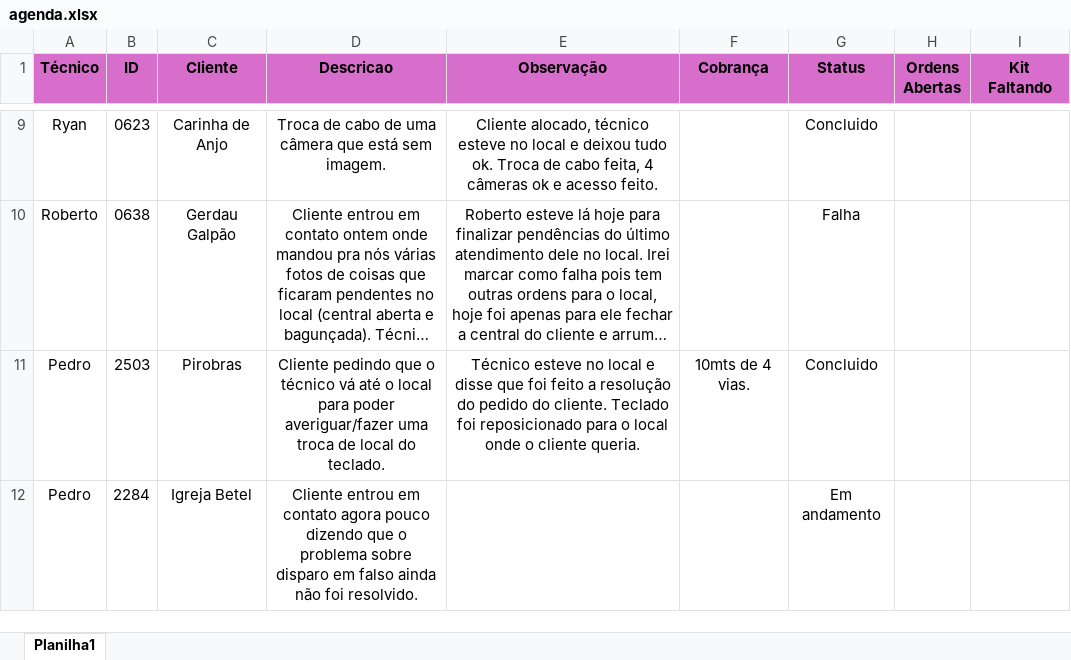
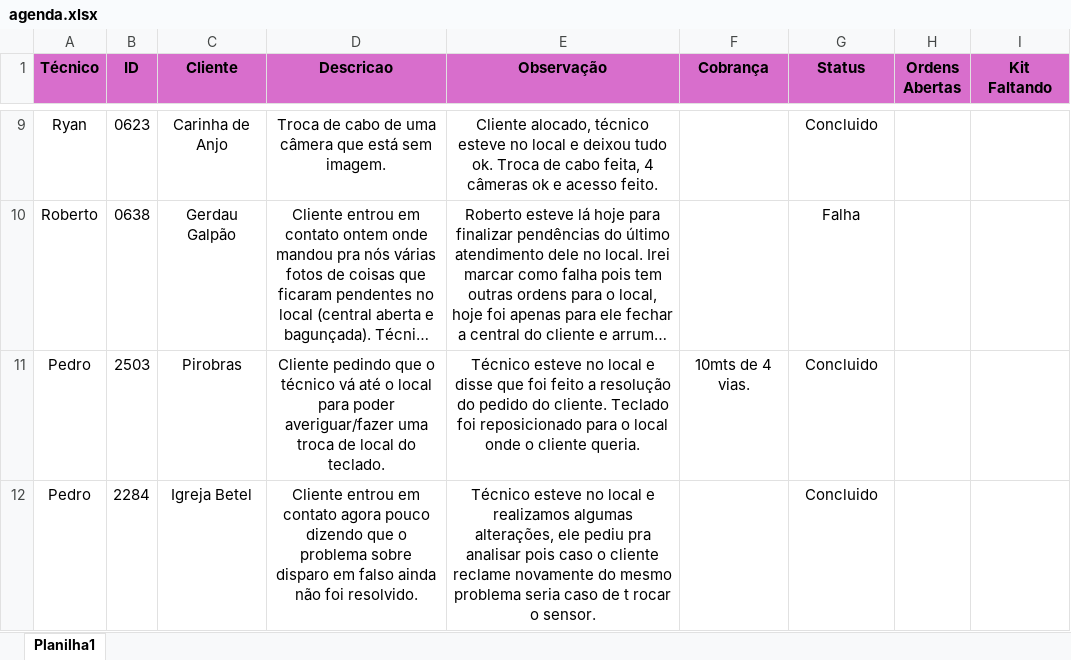
Before and after one commit to pedrohcarvalho201-spec/painel-agenda-tecnica, an Excel workbook: agenda.xlsx, sheet Planilha1, drawn as a sheet; only a part is shown, gaps mark what is left out; long unchanged cells end in …; values as stored, in another font and other column widths than the file's, no borders; the diff names each change by its address in the sheet, - before the commit and + after, or states it on an @@ line.

Commit message:
Atualizacao rapida de agenda as 17:33:30,15

```diff
--- a/agenda.xlsx (sheet Planilha1)
+++ b/agenda.xlsx (sheet Planilha1)
-E12 (Observação): (empty)
+E12 (Observação): Técnico esteve no local e realizamos algumas alterações, ele pediu pra analisar pois caso o cliente reclame novamente do mesmo problema seria caso de t rocar o sensor.
-G12 (Status): Em andamento
+G12 (Status): Concluido
```
Also changed, not shown: 1 other file.
